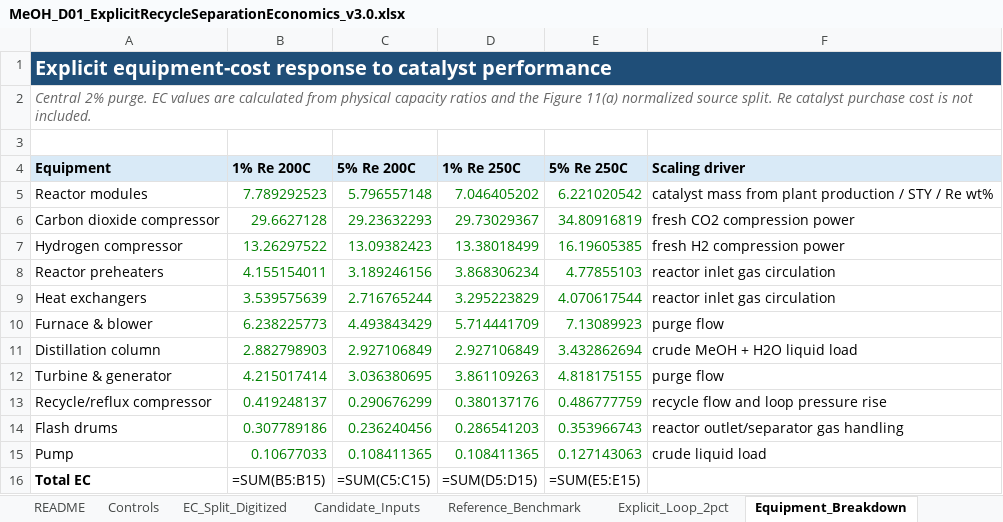
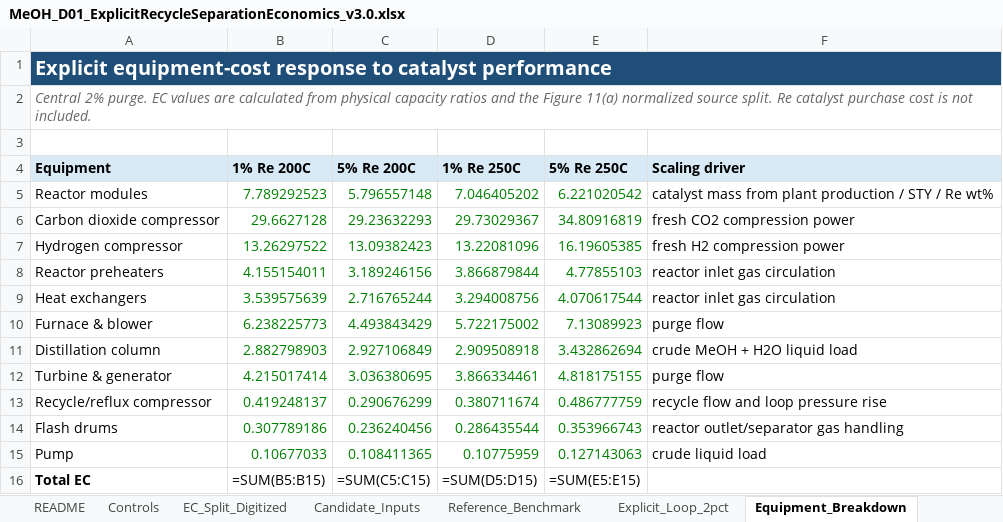
Before and after one commit to stloendays/Catalyst-Essay, an Excel workbook: data/meoh/MeOH_D01_ExplicitRecycleSeparationEconomics_v3.0.xlsx, sheet Equipment_Breakdown, drawn as a sheet; values as stored, in another font and other column widths than the file's, no borders; formulas without a stored value are shown as written; the diff names each change by its address in the sheet, - before the commit and + after, or states it on an @@ line.

```diff
--- a/data/meoh/MeOH_D01_ExplicitRecycleSeparationEconomics_v3.0.xlsx (sheet Equipment_Breakdown)
+++ b/data/meoh/MeOH_D01_ExplicitRecycleSeparationEconomics_v3.0.xlsx (sheet Equipment_Breakdown)
-D7 (1% Re 250C): 13.38018499
+D7 (1% Re 250C): 13.22081096
-D8 (1% Re 250C): 3.868306234
+D8 (1% Re 250C): 3.866879844
-D9 (1% Re 250C): 3.295223829
+D9 (1% Re 250C): 3.294008756
-D10 (1% Re 250C): 5.714441709
+D10 (1% Re 250C): 5.722175002
-D11 (1% Re 250C): 2.927106849
+D11 (1% Re 250C): 2.909508918
-D12 (1% Re 250C): 3.861109263
+D12 (1% Re 250C): 3.866334461
-D13 (1% Re 250C): 0.380137176
+D13 (1% Re 250C): 0.380711674
-D14 (1% Re 250C): 0.286541203
+D14 (1% Re 250C): 0.286435544
-D15 (1% Re 250C): 0.108411365
+D15 (1% Re 250C): 0.10775959
```
Also changed, not shown: sheet Purge_Sweep, sheet Explicit_Loop_2pct, sheet Methanol_Leverage, sheet Engineering_Diagnostic, sheet Candidate_Inputs, 47 other files.
